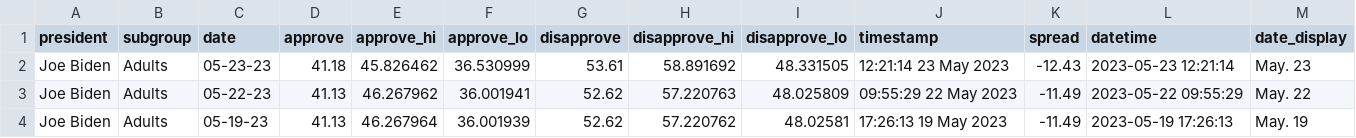
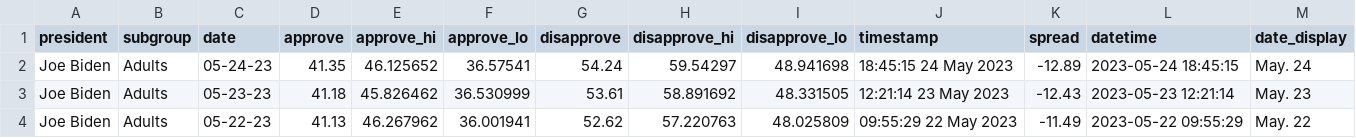
Before and after one commit to gridviz/biden-polls, a CSV file: data/processed/biden_approval_trend_538_adults.csv, drawn as a sheet; only a part is shown; the shorter side is filled out with more unchanged rows; the diff names each change by its address in the sheet, - before the commit and + after, or states it on an @@ line.

```diff
--- a/data/processed/biden_approval_trend_538_adults.csv
+++ b/data/processed/biden_approval_trend_538_adults.csv
+row 2: Joe Biden | Adults | 05-24-23 | 41.35 | 46.125652 | 36.57541 | 54.24 | 59.54297 | 48.941698 | 18:45:15 24 May 2023 | -12.89 | 2023-05-24 18:45:15 | May. 24
```
Also changed, not shown: data/processed/biden_approval_trend_538_all_polls.csv, data/processed/biden_approval_trend_538_latest_adults.csv, 3 other files.
